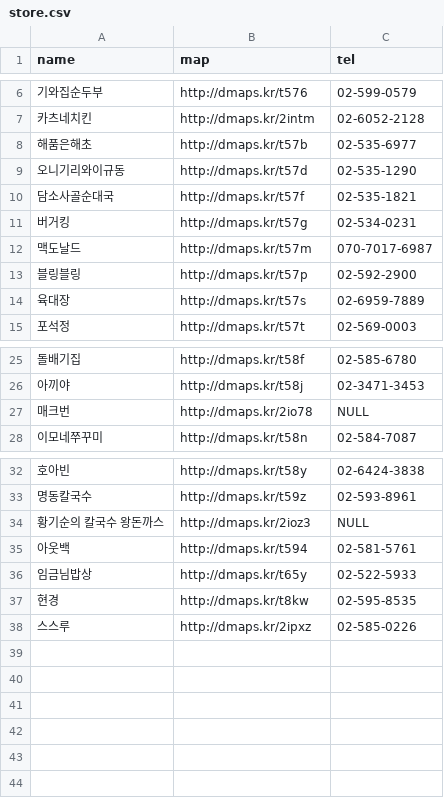
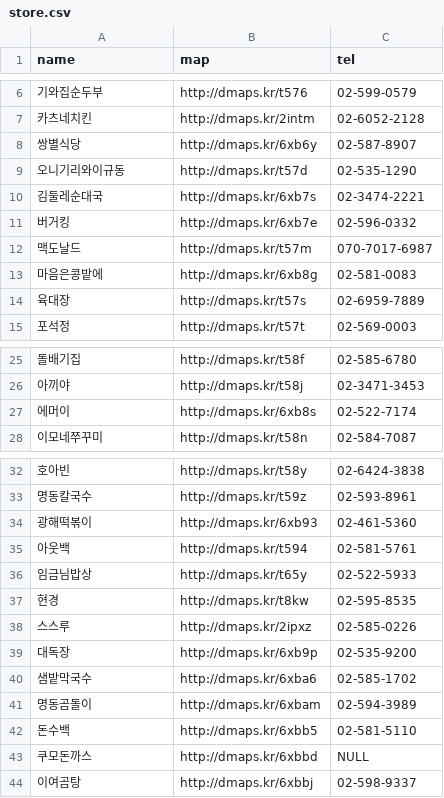
Before and after one commit to moonspam/Node-Study-lunch, a CSV file: csv/store.csv, drawn as a sheet; only a part is shown, gaps mark what is left out.

Commit message:
update

```diff
--- a/csv/store.csv
+++ b/csv/store.csv
@@ -7,8 +7,8 @@ name, map, tel
 카츠네치킨, http://dmaps.kr/2intm, 02-6052-2128
-해품은해초, http://dmaps.kr/t57b, 02-535-6977
+쌍별식당,http://dmaps.kr/6xb6y,02-587-8907
 오니기리와이규동, http://dmaps.kr/t57d, 02-535-1290
-담소사골순대국, http://dmaps.kr/t57f, 02-535-1821
-버거킹, http://dmaps.kr/t57g, 02-534-0231
+김둘레순대국,http://dmaps.kr/6xb7s,02-3474-2221
+버거킹,http://dmaps.kr/6xb7e,02-596-0332
 맥도날드, http://dmaps.kr/t57m, 070-7017-6987
-블링블링, http://dmaps.kr/t57p, 02-592-2900
+마음은콩밭에,http://dmaps.kr/6xb8g,02-581-0083
 육대장, http://dmaps.kr/t57s, 02-6959-7889
@@ -26,3 +26,3 @@ name, map, tel
 아끼야, http://dmaps.kr/t58j, 02-3471-3453
-매크번, http://dmaps.kr/2io78, NULL
+에머이,http://dmaps.kr/6xb8s,02-522-7174
 이모네쭈꾸미, http://dmaps.kr/t58n, 02-584-7087
@@ -33,3 +33,3 @@ name, map, tel
 명동칼국수, http://dmaps.kr/t59z, 02-593-8961
-황기순의 칼국수 왕돈까스, http://dmaps.kr/2ioz3, NULL
+광해떡볶이,http://dmaps.kr/6xb93,02-461-5360
 아웃백, http://dmaps.kr/t594, 02-581-5761
@@ -38 +38,7 @@ name, map, tel
 스스루, http://dmaps.kr/2ipxz, 02-585-0226
+대독장,http://dmaps.kr/6xb9p,02-535-9200
+샘밭막국수,http://dmaps.kr/6xba6,02-585-1702
+명동곰돌이,http://dmaps.kr/6xbam,02-594-3989
+돈수백,http://dmaps.kr/6xbb5,02-581-5110
+쿠모돈까스,http://dmaps.kr/6xbbd,NULL
+이여곰탕,http://dmaps.kr/6xbbj,02-598-9337
```
